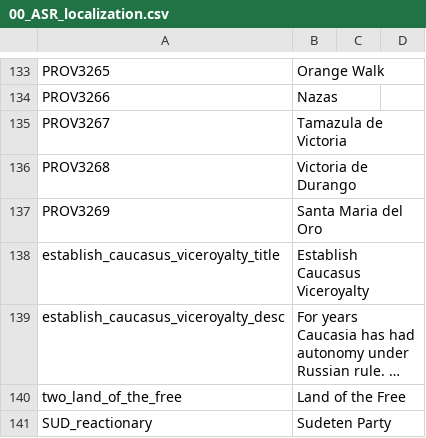
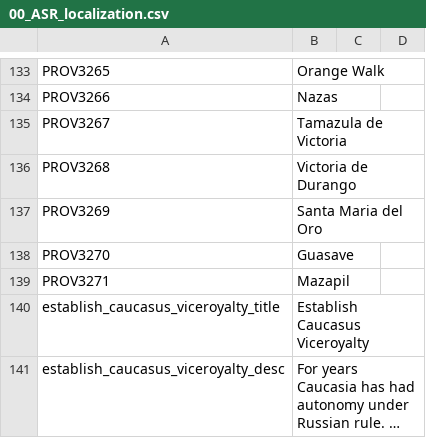
Before and after one commit to Char3/A-Stronger-Revolution, a CSV file: A Stronger Revolution/localisation/00_ASR_localization.csv, drawn as a sheet; only a part is shown, gaps mark what is left out; the shorter side is filled out with more unchanged rows; long unchanged cells end in …; the diff names each change by its address in the sheet, - before the commit and + after, or states it on an @@ line.

```diff
--- a/A Stronger Revolution/localisation/00_ASR_localization.csv
+++ b/A Stronger Revolution/localisation/00_ASR_localization.csv
+row 138: PROV3270 | Guasave
+row 139: PROV3271 | Mazapil
```
Also changed, not shown: A Stronger Revolution/map/definition.csv, 11 other files.
